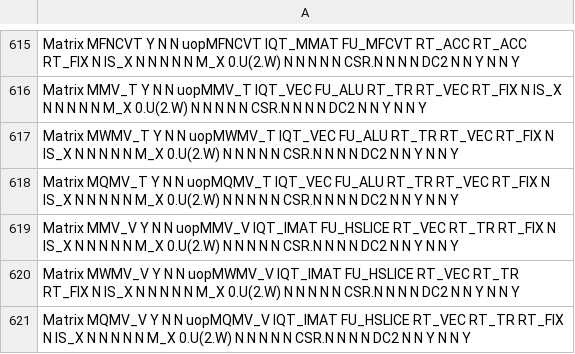
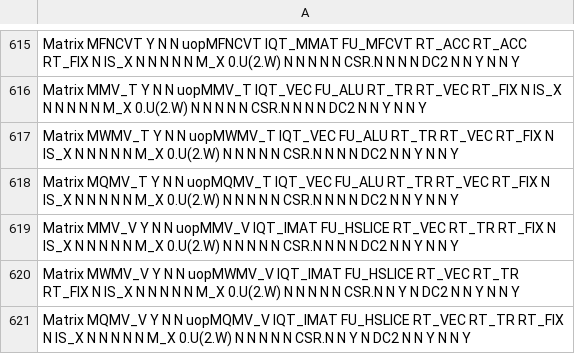
Before and after one commit to riscv-stc/riscv-boom, a CSV file: src/main/resources/csv/decode-inst.csv, drawn as a sheet; only a part is shown, gaps mark what is left out.

```diff
--- a/src/main/resources/csv/decode-inst.csv
+++ b/src/main/resources/csv/decode-inst.csv
@@ -619,3 +619,3 @@ Matrix           MQMV_T              Y      N       N          uopMQMV_T
 Matrix           MMV_V               Y      N       N          uopMMV_V         IQT_IMAT   FU_HSLICE  RT_VEC    RT_TR     RT_FIX    N        IS_X     N         N         N       N         N          M_X        0.U(2.W)      N           N      N              N            N                CSR.N    N       N             N        DC2       N               N               Y              N               N               Y
-Matrix           MWMV_V              Y      N       N          uopMWMV_V        IQT_IMAT   FU_HSLICE  RT_VEC    RT_TR     RT_FIX    N        IS_X     N         N         N       N         N          M_X        0.U(2.W)      N           N      N              N            N                CSR.N    N       N             N        DC2       N               N               Y              N               N               Y
-Matrix           MQMV_V              Y      N       N          uopMQMV_V        IQT_IMAT   FU_HSLICE  RT_VEC    RT_TR     RT_FIX    N        IS_X     N         N         N       N         N          M_X        0.U(2.W)      N           N      N              N            N                CSR.N    N       N             N        DC2       N               N               Y              N               N               Y
+Matrix           MWMV_V              Y      N       N          uopMWMV_V        IQT_IMAT   FU_HSLICE  RT_VEC    RT_TR     RT_FIX    N        IS_X     N         N         N       N         N          M_X        0.U(2.W)      N           N      N              N            N                CSR.N    N       Y             N        DC2       N               N               Y              N               N               Y
+Matrix           MQMV_V              Y      N       N          uopMQMV_V        IQT_IMAT   FU_HSLICE  RT_VEC    RT_TR     RT_FIX    N        IS_X     N         N         N       N         N          M_X        0.U(2.W)      N           N      N              N            N                CSR.N    N       Y             N        DC2       N               N               Y              N               N               Y
```
Also changed, not shown: 5 other files.
